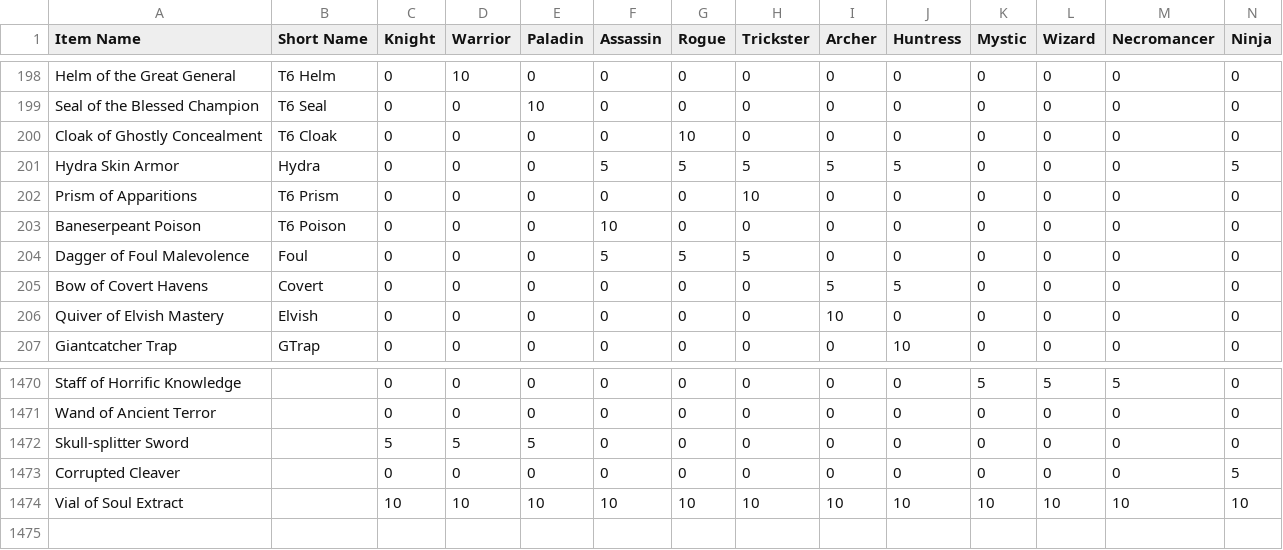
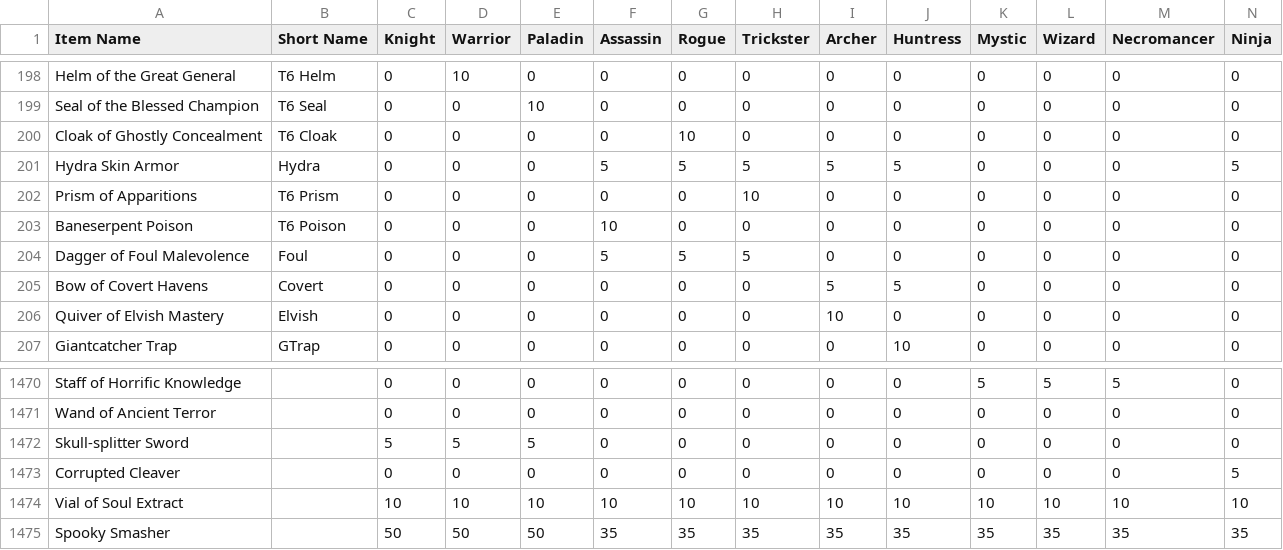
Before and after one commit to Sanketh7/contest-bot, a CSV file: ppe_data.csv, drawn as a sheet; only a part is shown, gaps mark what is left out; rows hold the shown columns only; the diff names each change by its address in the sheet, - before the commit and + after, or states it on an @@ line.

Commit message:
points update

```diff
--- a/ppe_data.csv
+++ b/ppe_data.csv
-A203 (Item Name): Baneserpeant Poison
+A203 (Item Name): Baneserpent Poison
+row 1475: Spooky Smasher |  | 50 | 50 | 50 | 35 | 35 | 35 | 35 | 35 | 35 | 35 | 35 | 35
```
